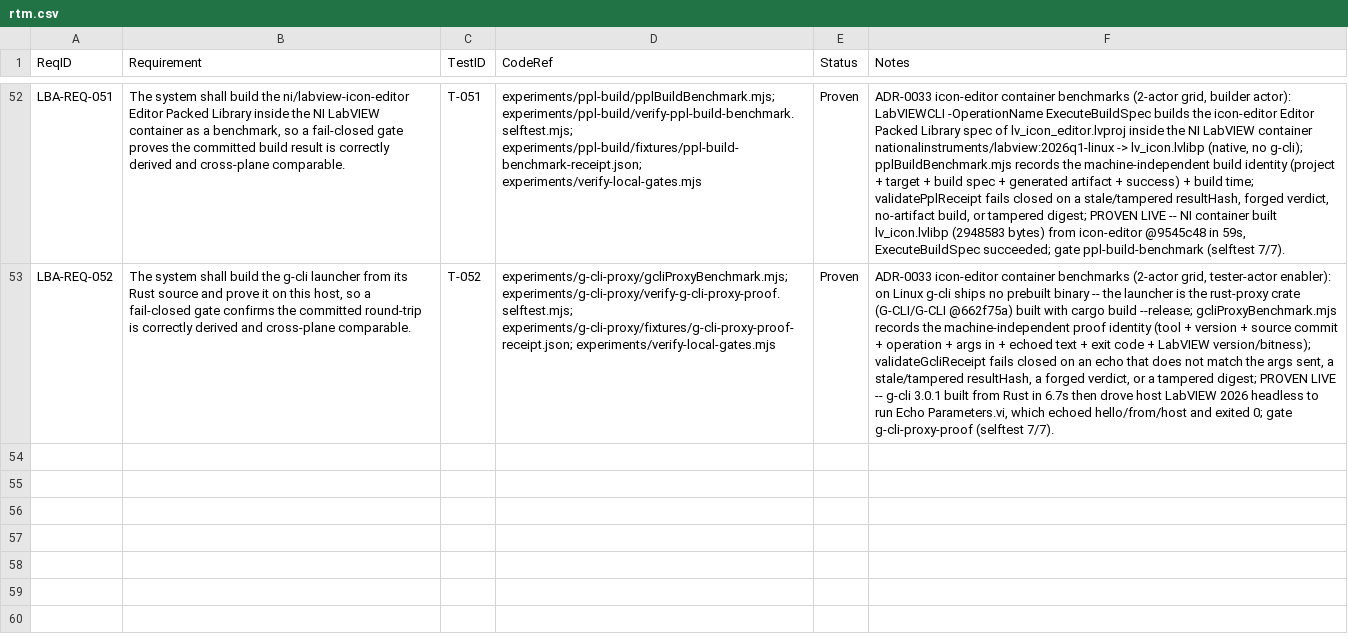
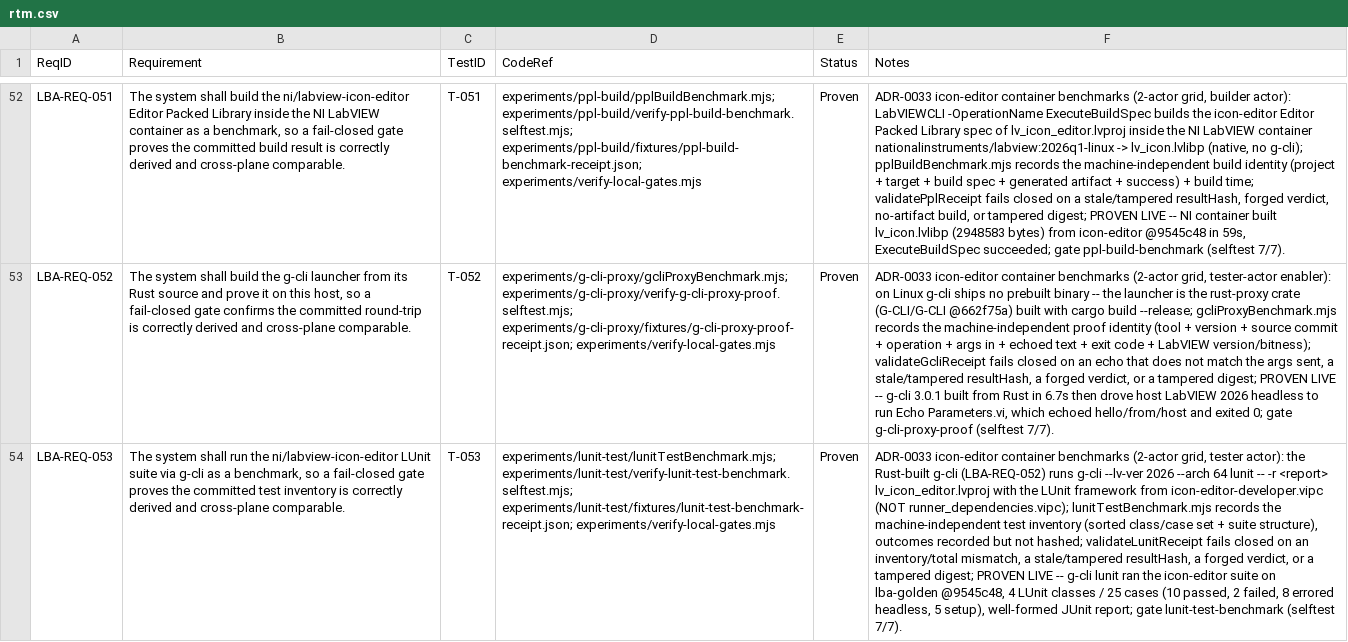
Before and after one commit to LabVIEW-Community-CI-CD/labview-benchmark-actor, a CSV file: docs/requirements/rtm.csv, drawn as a sheet; only a part is shown, gaps mark what is left out; the diff names each change by its address in the sheet, - before the commit and + after, or states it on an @@ line.

Commit message:
LBA-REQ-053: icon-editor LUnit test benchmark -- tester actor completes the 2-actor grid
The TESTER actor of the 2-actor icon-editor grid (companion to the builder, LBA-REQ-051).
The Rust-built g-cli (LBA-REQ-052, static musl) runs the ni/labview-icon-editor real unit
tests: g-cli --lv-ver 2026 --arch 64 lunit -- -r <report> lv_icon_editor.lvproj. The LUnit
framework comes from the CORRECT icon-editor-developer.vipc (the developer/test dependency),
NOT the CI-runner runner_dependencies.vipc.

Proven live on lba-golden: g-cli lunit discovered + ran 4 LUnit classes / 25 cases and
produced a well-formed 14.7 KB JUnit report in 5.4s -- 10 passed, 2 failed, 8 errored, 5
setup/helper. The 8 errors are the window-geometry / INI tests that need a real editor
window, unavailable under headless xvfb.

- experiments/lunit-test/lunitTestBenchmark.mjs: lunit-test-benchmark@1; machine-independent
  resultHash = the TEST INVENTORY (sorted class/case set + suite structure + total), so the
  same suite is cross-plane comparable; pass/fail outcomes recorded but not hashed (they are
  environment-dependent). digest seal; fail-closed validate (inventory must match total).
- experiments/lunit-test/fixtures/lunit-test-benchmark-receipt.json: REAL receipt.
- experiments/lunit-test/verify-lunit-test-benchmark.selftest.mjs: 7/7 fail-closed.
- gate lunit-test-benchmark in verify-local-gates.mjs (151 gates total).
- ADR-0033 updated: tester actor proven with the correct vipc; 2-actor grid complete.
- Govern LBA-REQ-053 across srs, rtm, test-plan, overview (AD-48), ADR index.

```diff
--- a/docs/requirements/rtm.csv
+++ b/docs/requirements/rtm.csv
+row 54: LBA-REQ-053 | The system shall run the ni/labview-icon-editor LUnit suite via g-cli as a benchmark, so a fail-closed gate proves the committed test inventory is correctly derived and cross-plane comparable. | T-053 | experiments/lunit-test/lunitTestBenchmark.mjs; experiments/lunit-test/verify-lunit-test-benchmark.selftest.mjs; experiments/lunit-test/fixtures/lunit-test-benchmark-receipt.json; experiments/verify-local-gates.mjs | Proven | ADR-0033 icon-editor container benchmarks (2-actor grid, tester actor): the Rust-built g-cli (LBA-REQ-052) runs g-cli --lv-ver 2026 --arch 64 lunit -- -r <report> lv_icon_editor.lvproj with the LUnit framework from icon-editor-developer.vipc (NOT runner_dependencies.vipc); lunitTestBenchmark.mjs records the machine-independent test inventory (sorted class/case set + suite structure), outcomes recorded but not hashed; validateLunitReceipt fails closed on an inventory/total mismatch, a stale/tampered resultHash, a forged verdict, or a tampered digest; PROVEN LIVE -- g-cli lunit ran the icon-editor suite on lba-golden @9545c48, 4 LUnit classes / 25 cases (10 passed, 2 failed, 8 errored headless, 5 setup), well-formed JUnit report; gate lunit-test-benchmark (selftest 7/7).
```
Also changed, not shown: 11 other files.
